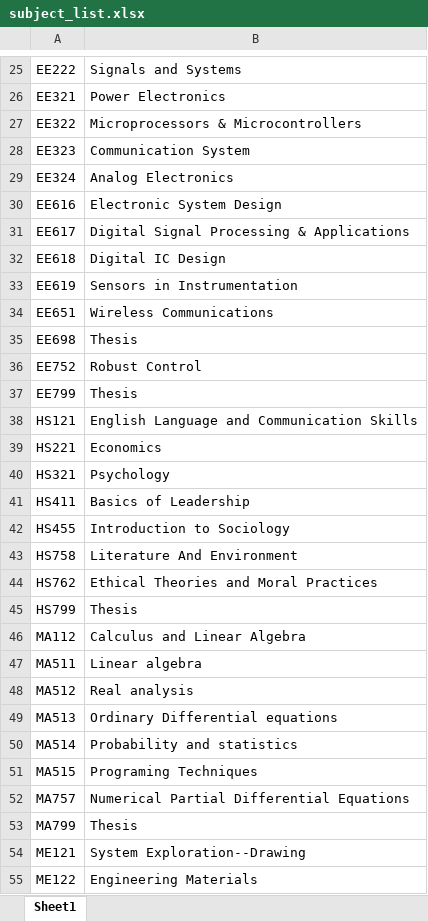
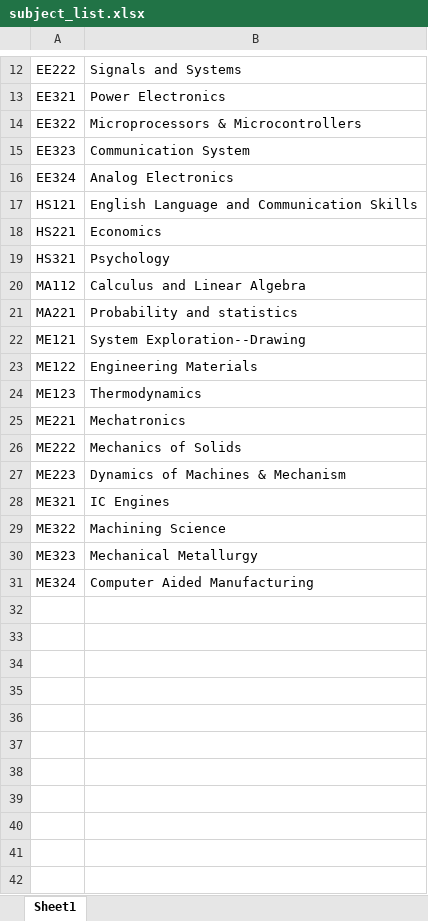
Before and after one commit to flomonster/Exam-Management, an Excel workbook: subject_list.xlsx, sheet Sheet1, drawn as a sheet; only a part is shown, gaps mark what is left out; the shorter side is filled out with more unchanged rows; values as stored, in another font and other column widths than the file's, no borders; removed rows and columns are numbered as before the commit, all else as after; the diff covers the shown part only; the diff names each change by its address in the sheet, - before the commit and + after, or states it on an @@ line.

```diff
--- a/subject_list.xlsx (sheet Sheet1)
+++ b/subject_list.xlsx (sheet Sheet1)
-row 30: EE616 | Electronic System Design
-row 31: EE617 | Digital Signal Processing & Applications
-row 32: EE618 | Digital IC Design
-row 33: EE619 | Sensors in Instrumentation
-row 34: EE651 | Wireless Communications
-row 35: EE698 | Thesis
-row 36: EE752 | Robust Control
-row 37: EE799 | Thesis
-row 41: HS411 | Basics of Leadership
-row 42: HS455 | Introduction to Sociology
-row 43: HS758 | Literature And Environment
-row 44: HS762 | Ethical Theories and Moral Practices
-row 45: HS799 | Thesis
-row 47: MA511 | Linear algebra
-row 48: MA512 | Real analysis
-row 49: MA513 | Ordinary Differential equations
-A21: MA514
+A21: MA221
-row 51: MA515 | Programing Techniques
-row 52: MA757 | Numerical Partial Differential Equations
-row 53: MA799 | Thesis
```
Also changed, not shown: 34 removed rows elsewhere in this sheet, teacher_list.xlsx.
